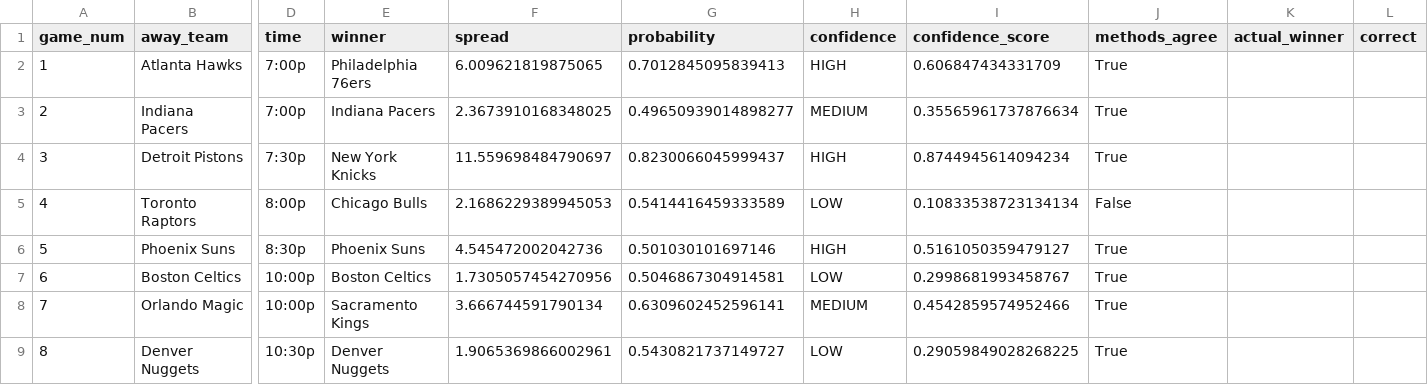
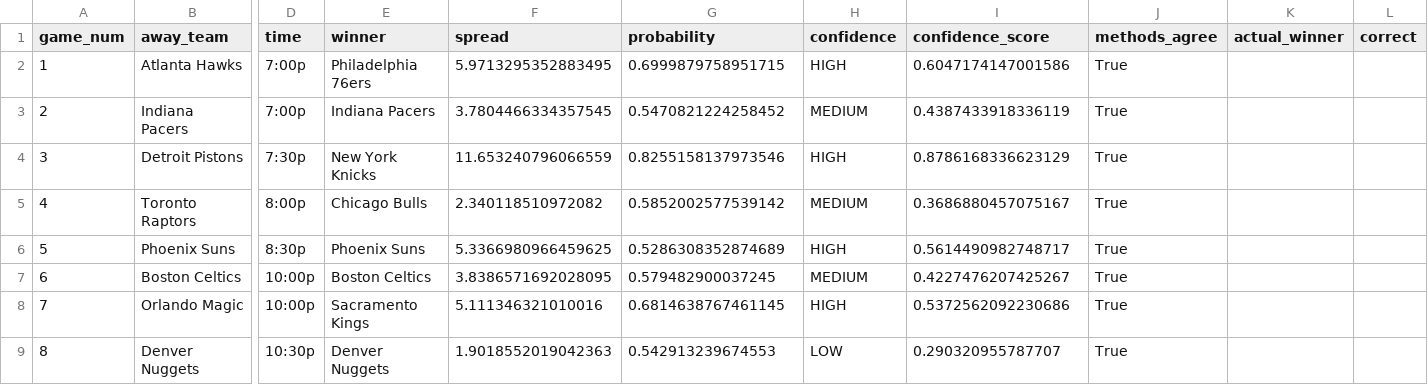
Before and after one commit to Quintinlf/Sports-Analytics, a CSV file: ensemble_predictions_feb19.csv, drawn as a sheet; only a part is shown, gaps mark what is left out; the diff names each change by its address in the sheet, - before the commit and + after, or states it on an @@ line.

```diff
--- a/ensemble_predictions_feb19.csv
+++ b/ensemble_predictions_feb19.csv
-F2 (spread): 6.009621819875065
+F2 (spread): 5.9713295352883495
-G2 (probability): 0.7012845095839413
+G2 (probability): 0.6999879758951715
-I2 (confidence_score): 0.606847434331709
+I2 (confidence_score): 0.6047174147001586
-F3 (spread): 2.3673910168348025
+F3 (spread): 3.7804466334357545
-G3 (probability): 0.49650939014898277
+G3 (probability): 0.5470821224258452
-I3 (confidence_score): 0.35565961737876634
+I3 (confidence_score): 0.4387433918336119
-F4 (spread): 11.559698484790697
+F4 (spread): 11.653240796066559
-G4 (probability): 0.8230066045999437
+G4 (probability): 0.8255158137973546
-I4 (confidence_score): 0.8744945614094234
+I4 (confidence_score): 0.8786168336623129
-F5 (spread): 2.1686229389945053
+F5 (spread): 2.340118510972082
-G5 (probability): 0.5414416459333589
+G5 (probability): 0.5852002577539142
-H5 (confidence): LOW
+H5 (confidence): MEDIUM
-I5 (confidence_score): 0.10833538723134134
+I5 (confidence_score): 0.3686880457075167
-J5 (methods_agree): False
+J5 (methods_agree): True
-F6 (spread): 4.545472002042736
+F6 (spread): 5.3366980966459625
-G6 (probability): 0.501030101697146
+G6 (probability): 0.5286308352874689
-I6 (confidence_score): 0.5161050359479127
+I6 (confidence_score): 0.5614490982748717
-F7 (spread): 1.7305057454270956
+F7 (spread): 3.8386571692028095
-G7 (probability): 0.5046867304914581
+G7 (probability): 0.579482900037245
-H7 (confidence): LOW
+H7 (confidence): MEDIUM
-I7 (confidence_score): 0.2998681993458767
+I7 (confidence_score): 0.4227476207425267
-F8 (spread): 3.666744591790134
+F8 (spread): 5.111346321010016
-G8 (probability): 0.6309602452596141
+G8 (probability): 0.6814638767461145
-H8 (confidence): MEDIUM
+H8 (confidence): HIGH
-I8 (confidence_score): 0.4542859574952466
+I8 (confidence_score): 0.5372562092230686
-F9 (spread): 1.9065369866002961
+F9 (spread): 1.9018552019042363
-G9 (probability): 0.5430821737149727
+G9 (probability): 0.542913239674553
-I9 (confidence_score): 0.29059849028268225
+I9 (confidence_score): 0.290320955787707
```
Also changed, not shown: 16 other files.
